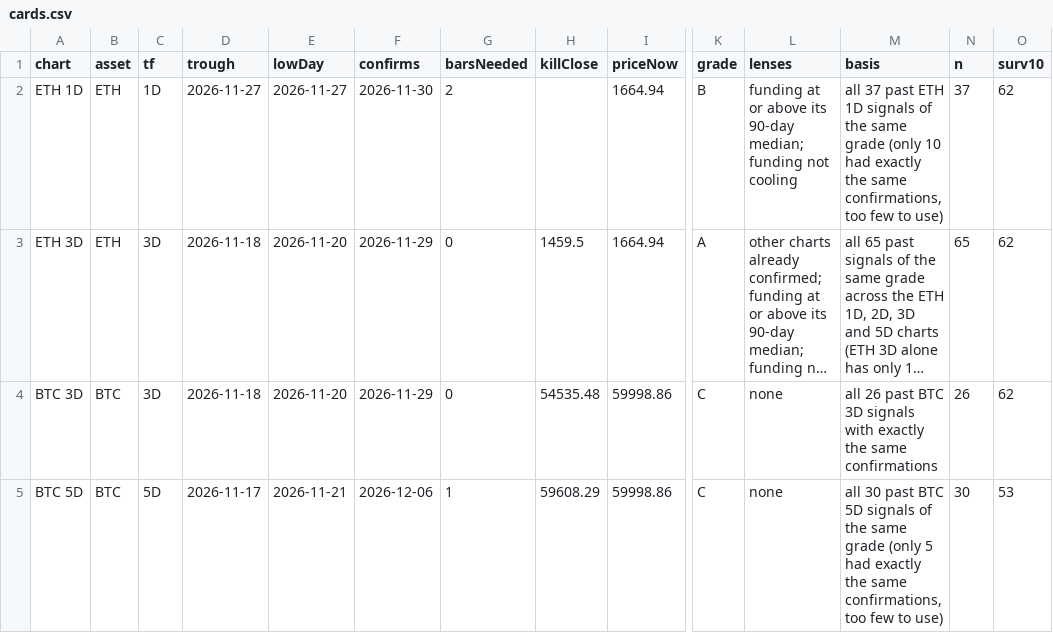
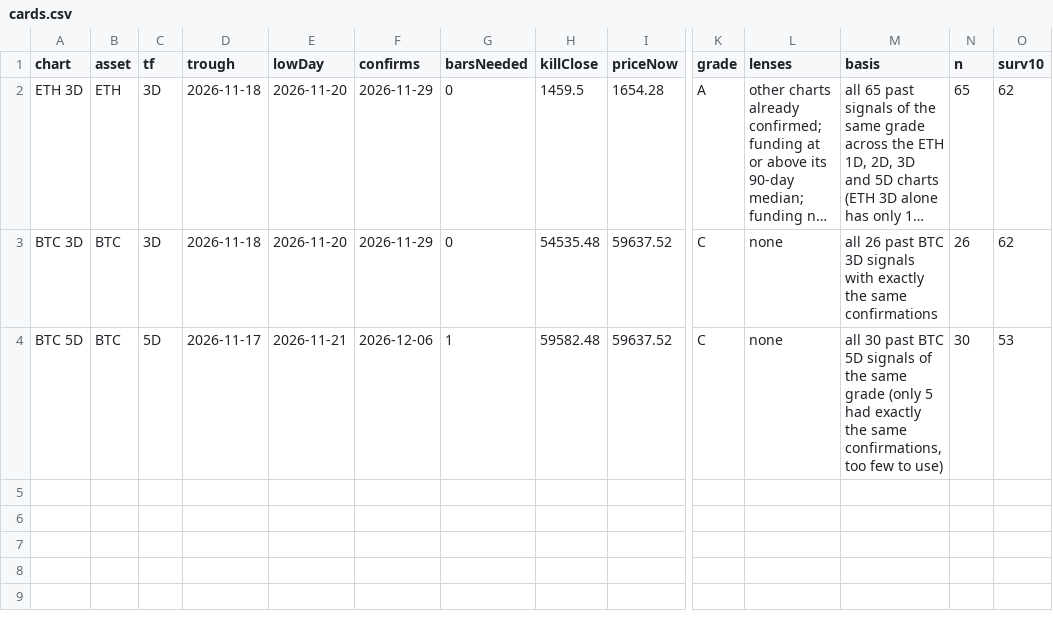
Before and after one commit to jaredbausch-ai/ctzb-data, a CSV file: datasets/cards.csv, drawn as a sheet; only a part is shown, gaps mark what is left out; long unchanged cells end in …; removed rows and columns are numbered as before the commit, all else as after; rows hold the shown columns only; the diff names each change by its address in the sheet, - before the commit and + after, or states it on an @@ line.

```diff
--- a/datasets/cards.csv
+++ b/datasets/cards.csv
-row 2: ETH 1D | ETH | 1D | 2026-11-27 | 2026-11-27 | 2026-11-30 | 2 |  | 1664.94 | B | funding at or above its 90-day median; funding not cooling | all 37 past ETH 1D signals of the same grade (only 10 had exactly the same confirmations, too few to use) | 37 | 62
-I2 (priceNow): 1664.94
+I2 (priceNow): 1654.28
-I3:I4 (priceNow): 59998.86
+I3:I4 (priceNow): 59637.52
-H4 (killClose): 59608.29
+H4 (killClose): 59582.48
```
Also changed, not shown: data/ETH_4H.csv, datasets/live.csv, 43 other files.
